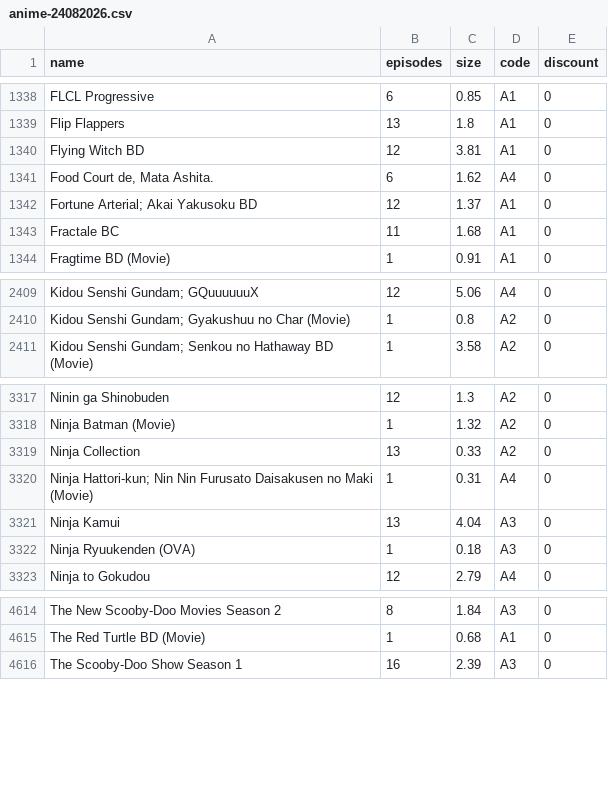
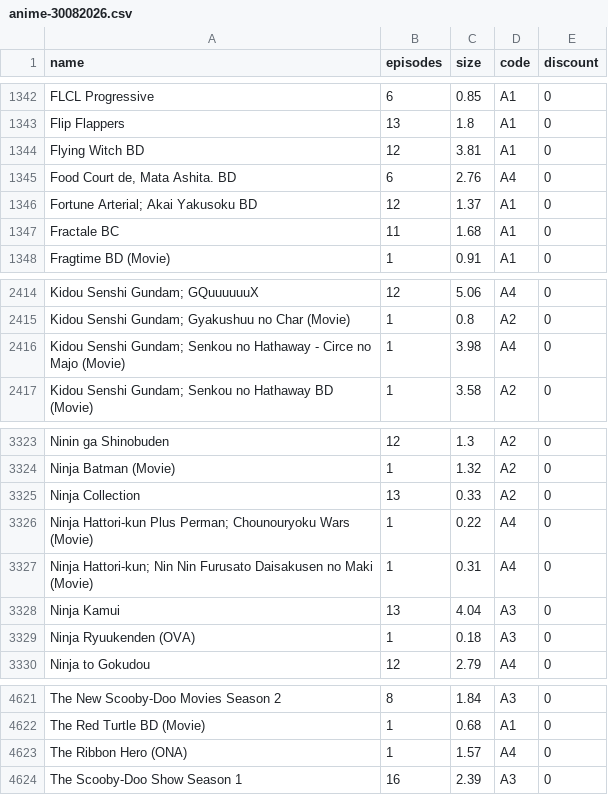
Before and after one commit to Tofan02/anime_store, a CSV file: data/anime-30082026.csv (was data/anime-24082026.csv), drawn as a sheet; only a part is shown, gaps mark what is left out; addresses are those after the commit; the diff covers the shown part only; the diff names each change by its address in the sheet, - before the commit and + after, or states it on an @@ line.

```diff
--- a/data/anime-24082026.csv
+++ b/data/anime-30082026.csv
-A1345 (name): Food Court de, Mata Ashita.
+A1345 (name): Food Court de, Mata Ashita. BD
-C1345 (size): 1.62
+C1345 (size): 2.76
+row 2416: Kidou Senshi Gundam; Senkou no Hathaway - Circe no Majo (Movie) | 1 | 3.98 | A4 | 0
+row 3326: Ninja Hattori-kun Plus Perman; Chounouryoku Wars (Movie) | 1 | 0.22 | A4 | 0
+row 4623: The Ribbon Hero (ONA) | 1 | 1.57 | A4 | 0
```
Also changed, not shown: 5 added rows elsewhere in this file, 1 other file.
